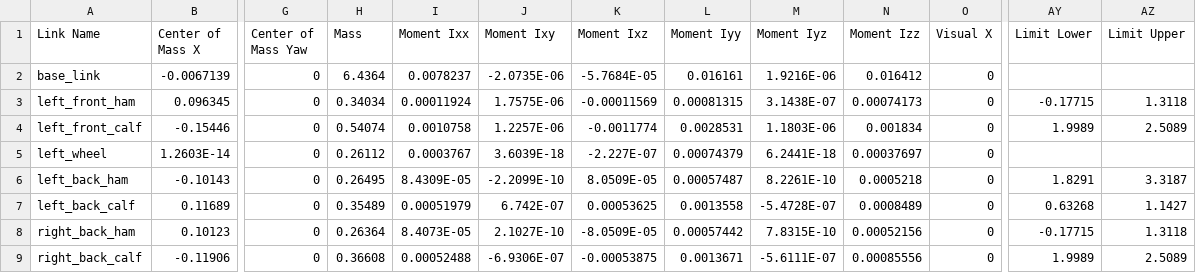
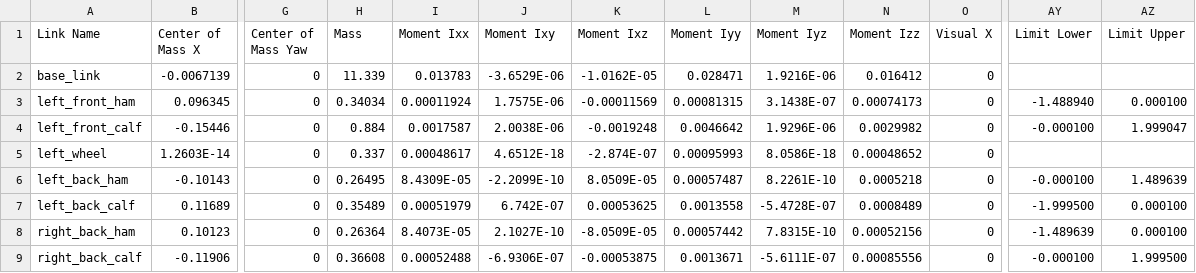
Before and after one commit to tjtjtjt04/infantry-rl, a CSV file: chassis-rl/urdf/chassis-rl.csv, drawn as a sheet; only a part is shown, gaps mark what is left out; the diff covers the shown part only; the diff names each change by its address in the sheet, - before the commit and + after, or states it on an @@ line.

```diff
--- a/chassis-rl/urdf/chassis-rl.csv
+++ b/chassis-rl/urdf/chassis-rl.csv
-H2 (Mass): 6.4364
+H2 (Mass): 11.339
-I2 (Moment Ixx): 0.0078237
+I2 (Moment Ixx): 0.013783
-J2 (Moment Ixy): -2.0735E-06
+J2 (Moment Ixy): -3.6529E-06
-K2 (Moment Ixz): -5.7684E-05
+K2 (Moment Ixz): -1.0162E-05
-L2 (Moment Iyy): 0.016161
+L2 (Moment Iyy): 0.028471
-AY3 (Limit Lower): -0.17715
+AY3 (Limit Lower): -1.488940
-AZ3 (Limit Upper): 1.3118
+AZ3 (Limit Upper): 0.000100
-H4 (Mass): 0.54074
+H4 (Mass): 0.884
-I4 (Moment Ixx): 0.0010758
+I4 (Moment Ixx): 0.0017587
-J4 (Moment Ixy): 1.2257E-06
+J4 (Moment Ixy): 2.0038E-06
-K4 (Moment Ixz): -0.0011774
+K4 (Moment Ixz): -0.0019248
-L4 (Moment Iyy): 0.0028531
+L4 (Moment Iyy): 0.0046642
-M4 (Moment Iyz): 1.1803E-06
+M4 (Moment Iyz): 1.9296E-06
-N4 (Moment Izz): 0.001834
+N4 (Moment Izz): 0.0029982
-AY4 (Limit Lower): 1.9989
+AY4 (Limit Lower): -0.000100
-AZ4 (Limit Upper): 2.5089
+AZ4 (Limit Upper): 1.999047
-H5 (Mass): 0.26112
+H5 (Mass): 0.337
-I5 (Moment Ixx): 0.0003767
+I5 (Moment Ixx): 0.00048617
-J5 (Moment Ixy): 3.6039E-18
+J5 (Moment Ixy): 4.6512E-18
-K5 (Moment Ixz): -2.227E-07
+K5 (Moment Ixz): -2.874E-07
-L5 (Moment Iyy): 0.00074379
+L5 (Moment Iyy): 0.00095993
-M5 (Moment Iyz): 6.2441E-18
+M5 (Moment Iyz): 8.0586E-18
-N5 (Moment Izz): 0.00037697
+N5 (Moment Izz): 0.00048652
-AY6 (Limit Lower): 1.8291
+AY6 (Limit Lower): -0.000100
-AZ6 (Limit Upper): 3.3187
+AZ6 (Limit Upper): 1.489639
-AY7 (Limit Lower): 0.63268
+AY7 (Limit Lower): -1.999500
-AZ7 (Limit Upper): 1.1427
+AZ7 (Limit Upper): 0.000100
-AY8 (Limit Lower): -0.17715
+AY8 (Limit Lower): -1.489639
-AZ8 (Limit Upper): 1.3118
+AZ8 (Limit Upper): 0.000100
-AY9 (Limit Lower): 1.9989
+AY9 (Limit Lower): -0.000100
-AZ9 (Limit Upper): 2.5089
+AZ9 (Limit Upper): 1.999500
```
Also changed, not shown: 18 edited cells elsewhere in this file, 18 other files.
